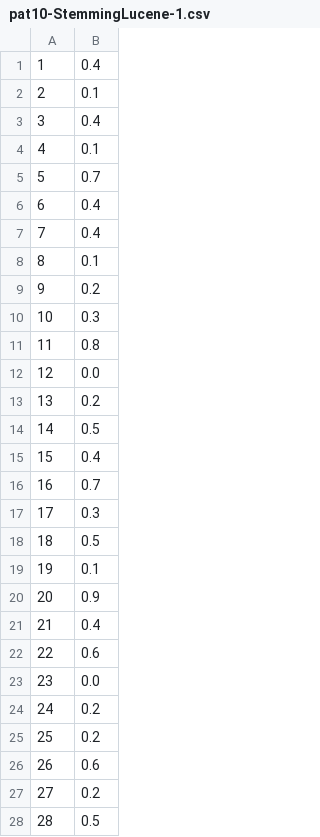
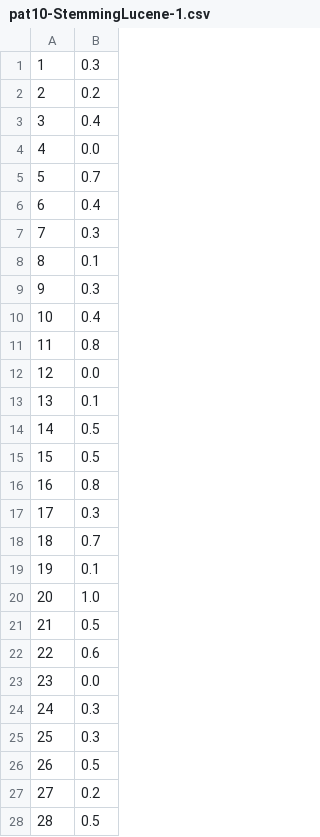
Before and after one commit to ygorcanalli/bri-2015-01, a CSV file: trabalho3/data/pat10-StemmingLucene-1.csv, drawn as a sheet; only a part is shown; the diff covers the shown part only.

```diff
--- a/trabalho3/data/pat10-StemmingLucene-1.csv
+++ b/trabalho3/data/pat10-StemmingLucene-1.csv
@@ -1,27 +1,27 @@
-1 ; 0.4
-2 ; 0.1
+1 ; 0.3
+2 ; 0.2
 3 ; 0.4
-4 ; 0.1
+4 ; 0.0
 5 ; 0.7
 6 ; 0.4
-7 ; 0.4
+7 ; 0.3
 8 ; 0.1
-9 ; 0.2
-10 ; 0.3
+9 ; 0.3
+10 ; 0.4
 11 ; 0.8
 12 ; 0.0
-13 ; 0.2
+13 ; 0.1
 14 ; 0.5
-15 ; 0.4
-16 ; 0.7
+15 ; 0.5
+16 ; 0.8
 17 ; 0.3
-18 ; 0.5
+18 ; 0.7
 19 ; 0.1
-20 ; 0.9
-21 ; 0.4
+20 ; 1.0
+21 ; 0.5
 22 ; 0.6
 23 ; 0.0
-24 ; 0.2
-25 ; 0.2
-26 ; 0.6
+24 ; 0.3
+25 ; 0.3
+26 ; 0.5
 27 ; 0.2
```
Also changed, not shown: 46 edited cells elsewhere in this file, trabalho3/data/interpolated_precision_recall-StemmingLucene-1.csv, 5 other files.
